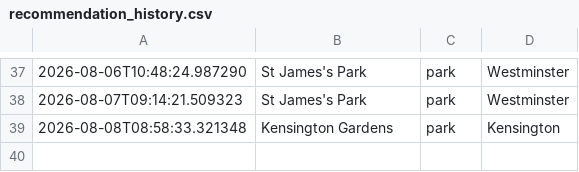
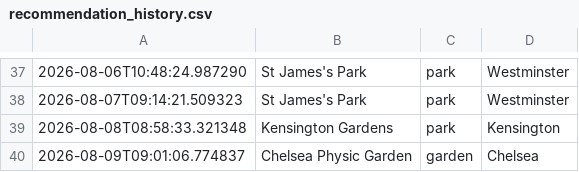
Before and after one commit to olioldfield83/ai-weather-agent, a CSV file: recommendation_history.csv, drawn as a sheet; only a part is shown, gaps mark what is left out; the diff names each change by its address in the sheet, - before the commit and + after, or states it on an @@ line.

```diff
--- a/recommendation_history.csv
+++ b/recommendation_history.csv
+row 40: 2026-08-09T09:01:06.774837 | Chelsea Physic Garden | garden | Chelsea
```
